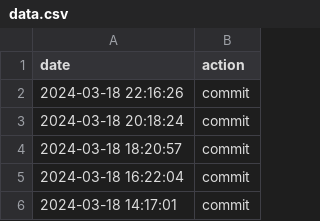
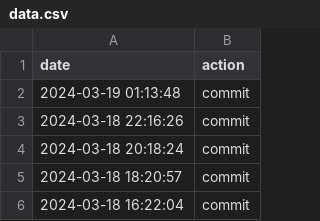
Before and after one commit to JohnNugent-santafe/choreo, a CSV file: data.csv, drawn as a sheet; only a part is shown; the shorter side is filled out with more unchanged rows; the diff names each change by its address in the sheet, - before the commit and + after, or states it on an @@ line.

Commit message:
action:Tue Mar 19 01:13:48 UTC 2024

```diff
--- a/data.csv
+++ b/data.csv
+row 2: 2024-03-19 01:13:48 | commit
```
Also changed, not shown: 1 other file.
